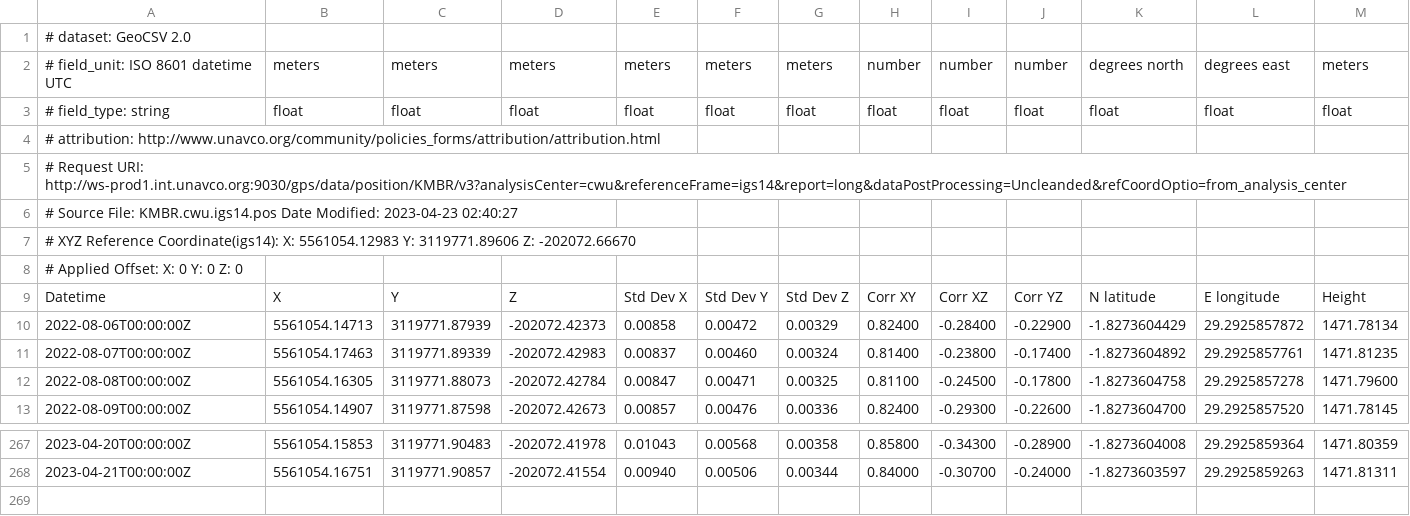
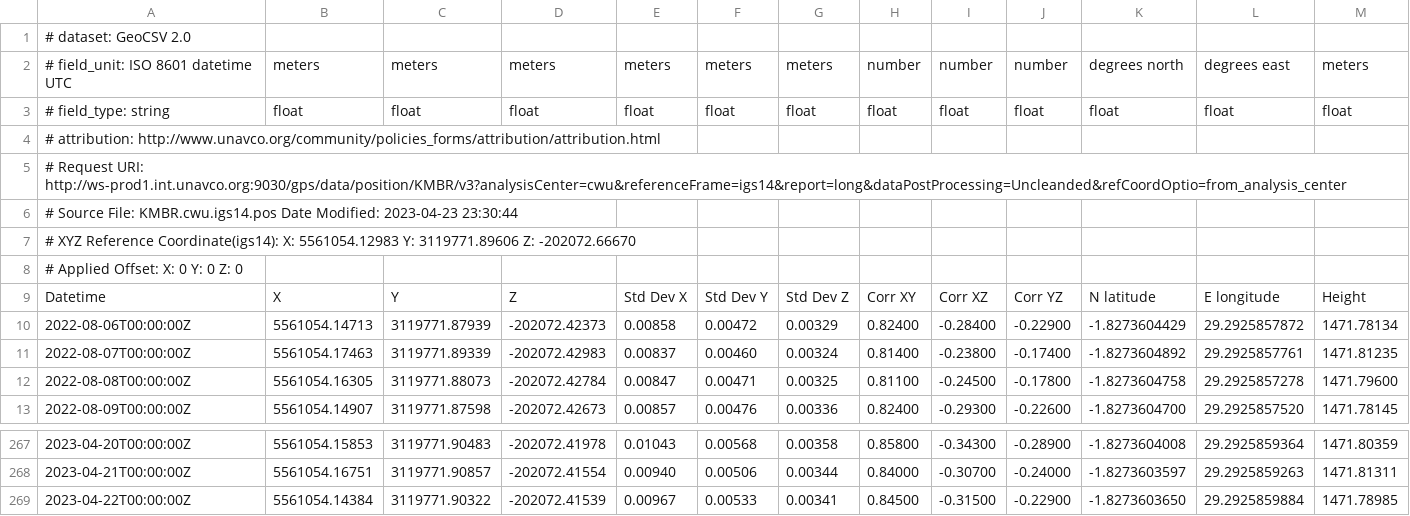
Before and after one commit to avnewman/KivuGNSS, a CSV file: timeseries/KMBR.csv, drawn as a sheet; only a part is shown, gaps mark what is left out; rows hold the shown columns only; the diff names each change by its address in the sheet, - before the commit and + after, or states it on an @@ line.

```diff
--- a/timeseries/KMBR.csv
+++ b/timeseries/KMBR.csv
-A6: …Modified: 2023-04-23 02:40:27
+A6: …Modified: 2023-04-23 23:30:44
+row 269: 2023-04-22T00:00:00Z | 5561054.14384 | 3119771.90322 | -202072.41539 | 0.00967 | 0.00533 | 0.00341 | 0.84500 | -0.31500 | -0.22900 | -1.8273603650 | 29.2925859884 | 1471.78985
```
Also changed, not shown: timeseries/BNZA.csv, timeseries/BYAH.csv, 51 other files.
